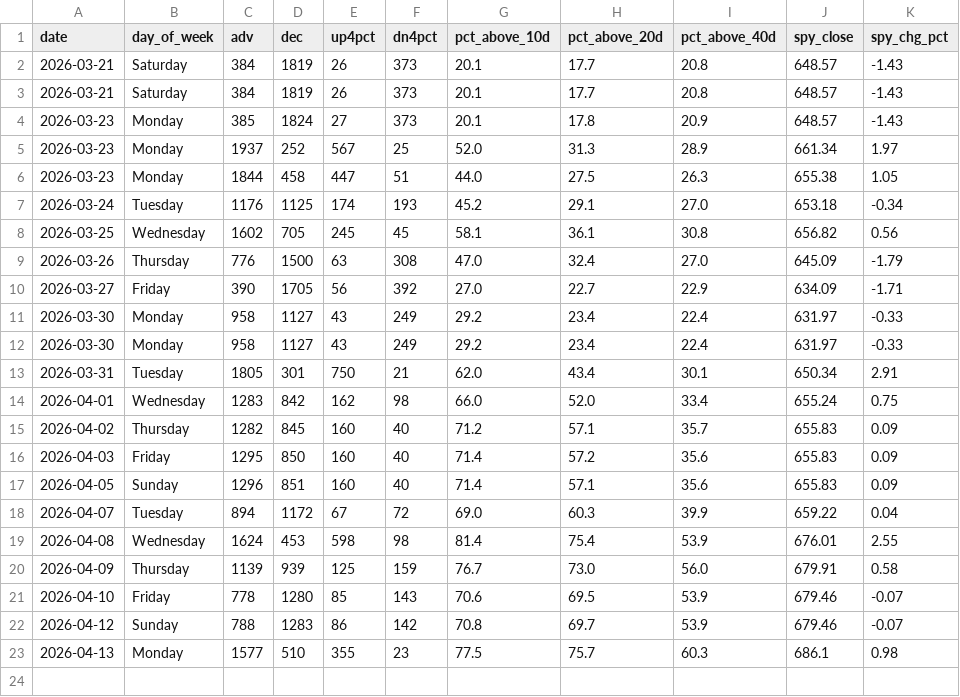
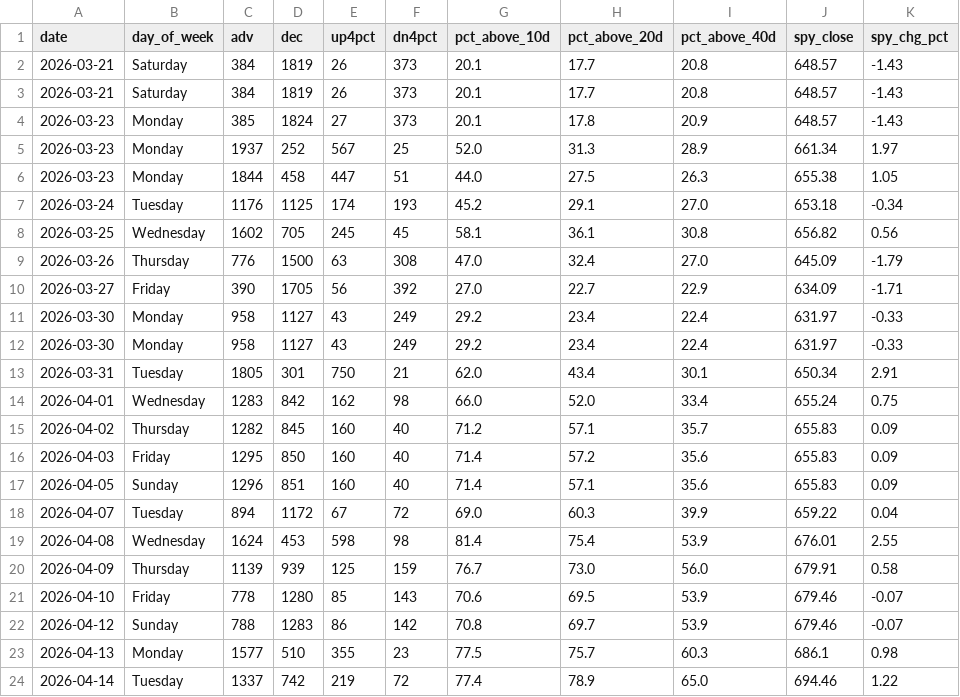
Before and after one commit to VamsiKrishna2021/alpha-engine, a CSV file: data/breadth_history.csv, drawn as a sheet; the diff names each change by its address in the sheet, - before the commit and + after, or states it on an @@ line.

```diff
--- a/data/breadth_history.csv
+++ b/data/breadth_history.csv
+row 24: 2026-04-14 | Tuesday | 1337 | 742 | 219 | 72 | 77.4 | 78.9 | 65.0 | 694.46 | 1.22
```
Also changed, not shown: data/regime_history.csv, 3 other files.
